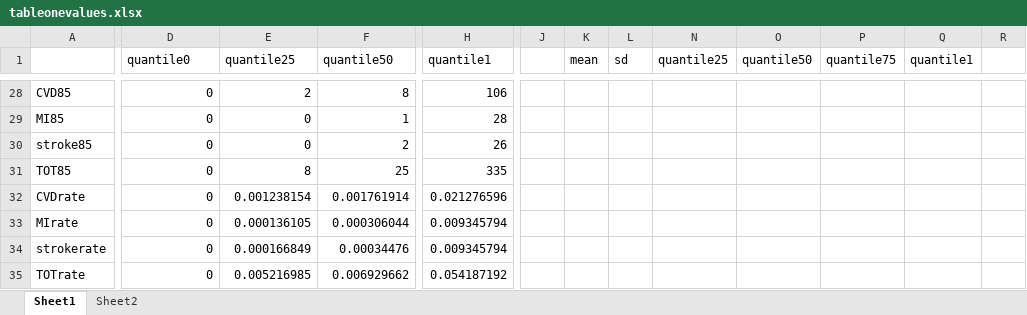
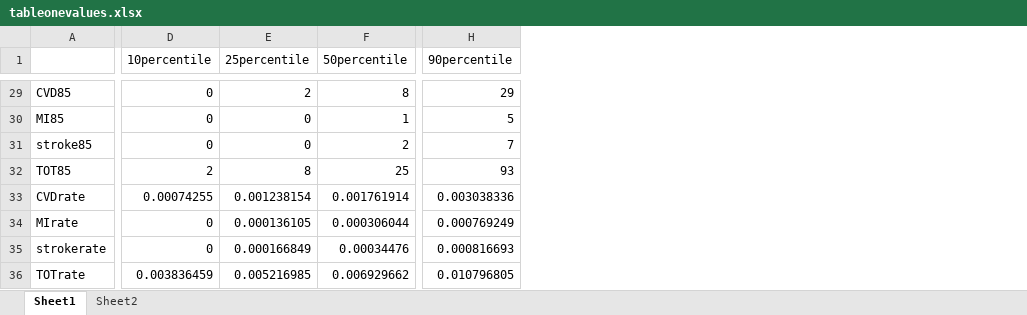
Before and after one commit to ShuxinD/betaRadiation_CVD, an Excel workbook: results/descriptive/tableonevalues.xlsx, sheet Sheet1, drawn as a sheet; only a part is shown, gaps mark what is left out; values as stored, in another font and other column widths than the file's, no borders; removed rows and columns are numbered as before the commit, all else as after; the diff covers the shown part only; the diff names each change by its address in the sheet, - before the commit and + after, or states it on an @@ line.

```diff
--- a/results/descriptive/tableonevalues.xlsx (sheet Sheet1)
+++ b/results/descriptive/tableonevalues.xlsx (sheet Sheet1)
-column H (quantile1), rows 28-35: 106 | 28 | 26 | 335 | 0.021276596 | 0.009345794 | 0.009345794 | 0.054187192
-column J, empty
-column K (mean), empty
-column L (sd), empty
-column N (quantile25), empty
-column O (quantile50), empty
-column P (quantile75), empty
-column Q (quantile1), empty
-column R, empty
+column H (90percentile), rows 29-36: 29 | 5 | 7 | 93 | 0.003038336 | 0.000769249 | 0.000816693 | 0.010796805
-D1: quantile0
+D1: 10percentile
-E1: quantile25
+E1: 25percentile
-F1: quantile50
+F1: 50percentile
-D32 (10percentile): 0
+D32 (10percentile): 2
-D33 (10percentile): 0
+D33 (10percentile): 0.00074255
-D36 (10percentile): 0
+D36 (10percentile): 0.003836459
```
Also changed, not shown: 1 added row, 1 removed column and 20 edited cells elsewhere in this sheet, sheet Sheet2, hidden cells, 1 other file.
